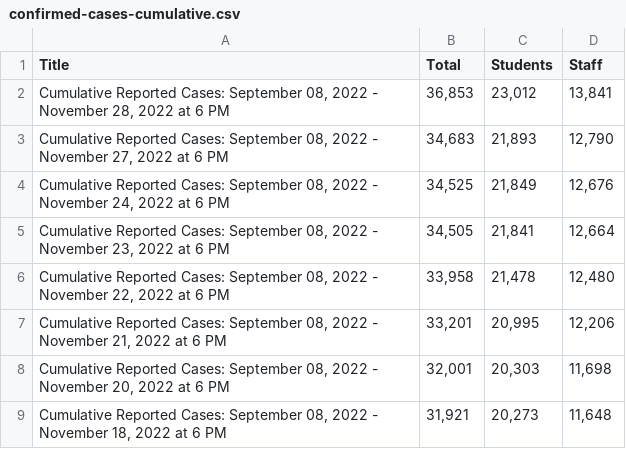
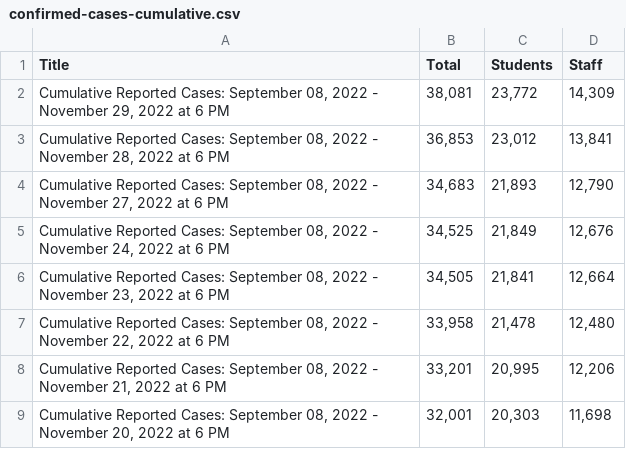
Before and after one commit to pressnyc/nyc-doe-covid-interventions, a CSV file: csv/confirmed-cases-cumulative.csv, drawn as a sheet; only a part is shown; the shorter side is filled out with more unchanged rows.

```diff
--- a/csv/confirmed-cases-cumulative.csv
+++ b/csv/confirmed-cases-cumulative.csv
@@ -1,2 +1,3 @@
 Title,Total,Students,Staff
+"Cumulative Reported Cases: September 08, 2022 - November 29, 2022 at 6 PM","38,081","23,772","14,309"
 "Cumulative Reported Cases: September 08, 2022 - November 28, 2022 at 6 PM","36,853","23,012","13,841"
```
Also changed, not shown: csv/actions-charter.csv, csv/actions.csv, 1 other file.
